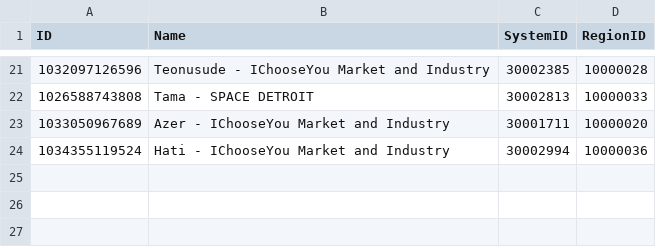
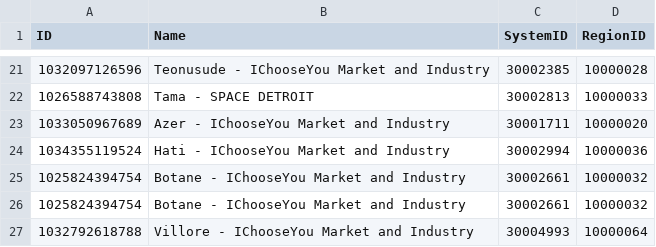
Before and after one commit to thosakki/eve-market-stats, a CSV file: extra-stations.csv, drawn as a sheet; only a part is shown, gaps mark what is left out; the diff names each change by its address in the sheet, - before the commit and + after, or states it on an @@ line.

Commit message:
Add a few more stations.

```diff
--- a/extra-stations.csv
+++ b/extra-stations.csv
+row 25: 1025824394754 | Botane - IChooseYou Market and Industry | 30002661 | 10000032
+row 26: 1025824394754 | Botane - IChooseYou Market and Industry | 30002661 | 10000032
+row 27: 1032792618788 | Villore - IChooseYou Market and Industry | 30004993 | 10000064
```
Also changed, not shown: 1 other file.
